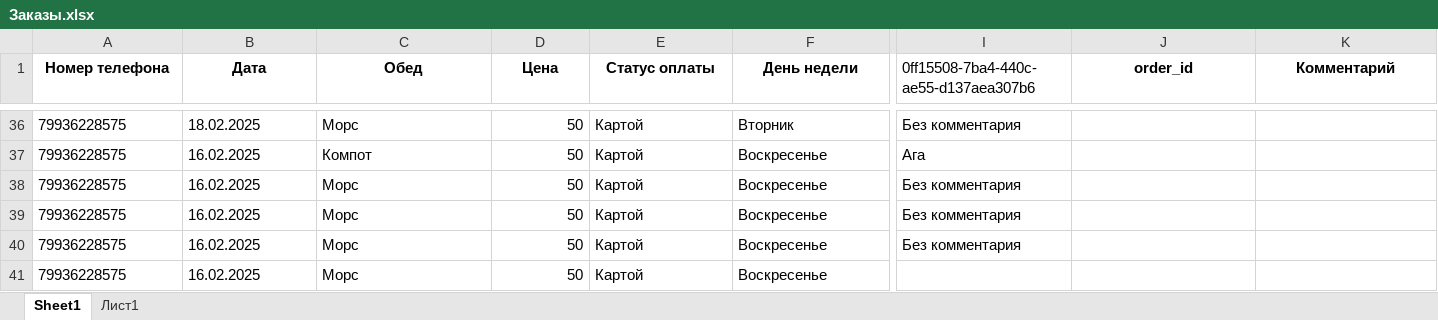
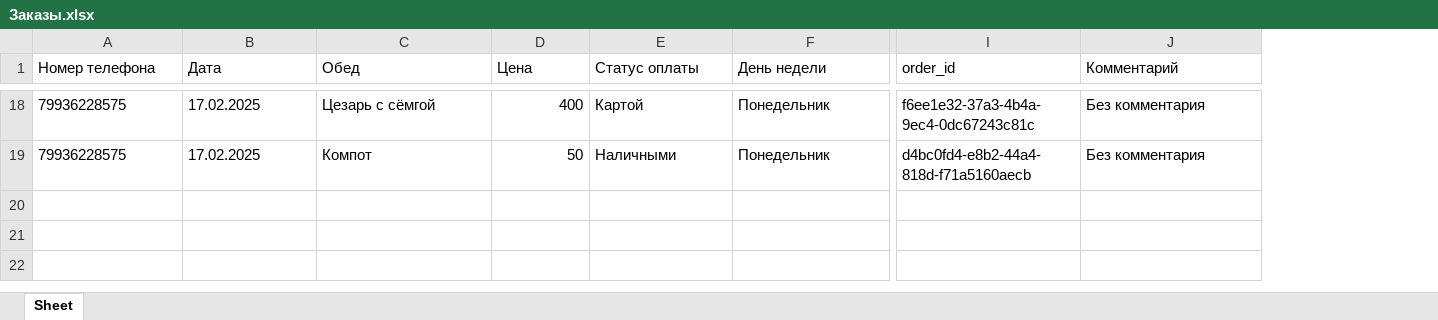
Before and after one commit to Sukhoi-Triplexx/Main-backup, an Excel workbook: Заказы.xlsx, sheet Sheet, drawn as a sheet; only a part is shown, gaps mark what is left out; values as stored, in another font and other column widths than the file's, no borders; removed rows and columns are numbered as before the commit, all else as after; rows hold the shown columns only; the diff covers the shown part only; the diff names each change by its address in the sheet, - before the commit and + after, or states it on an @@ line.

```diff
--- a/Заказы.xlsx (sheet Sheet)
+++ b/Заказы.xlsx (sheet Sheet)
-sheet tab: Sheet1
+sheet tab: Sheet
-sheet tab: Лист1
-column I, row 1: 0ff15508-7ba4-440c-ae55-d137aea307b6; rows 36-37: Без комментария | Ага
@@ A1:F1 bold: on → off, alignment: center → left @@
@@ I1:J1 bold: on → off, alignment: center → left @@
-B18 (Дата): 18.02.2025
+B18 (Дата): 17.02.2025
-C18 (Обед): Морс
+C18 (Обед): Цезарь с сёмгой
-D18 (Цена): 50
+D18 (Цена): 400
-F18 (День недели): Вторник
+F18 (День недели): Понедельник
-I18 (order_id): (empty)
+I18 (order_id): f6ee1e32-37a3-4b4a-9ec4-0dc67243c81c
-J18:J19 (Комментарий): (empty)
+J18:J19 (Комментарий): Без комментария
-B19 (Дата): 16.02.2025
+B19 (Дата): 17.02.2025
-E19 (Статус оплаты): Картой
+E19 (Статус оплаты): Наличными
-F19 (День недели): Воскресенье
+F19 (День недели): Понедельник
-I19 (order_id): (empty)
+I19 (order_id): d4bc0fd4-e8b2-44a4-818d-f71a5160aecb
-row 38: 79936228575 | 16.02.2025 | Морс | 50 | Картой | Воскресенье | Без комментария
-row 39: 79936228575 | 16.02.2025 | Морс | 50 | Картой | Воскресенье | Без комментария
-row 40: 79936228575 | 16.02.2025 | Морс | 50 | Картой | Воскресенье | Без комментария
-row 41: 79936228575 | 16.02.2025 | Морс | 50 | Картой | Воскресенье
```
Also changed, not shown: 18 removed rows, 75 edited cells and cell formats elsewhere in this sheet, 1 other file.
